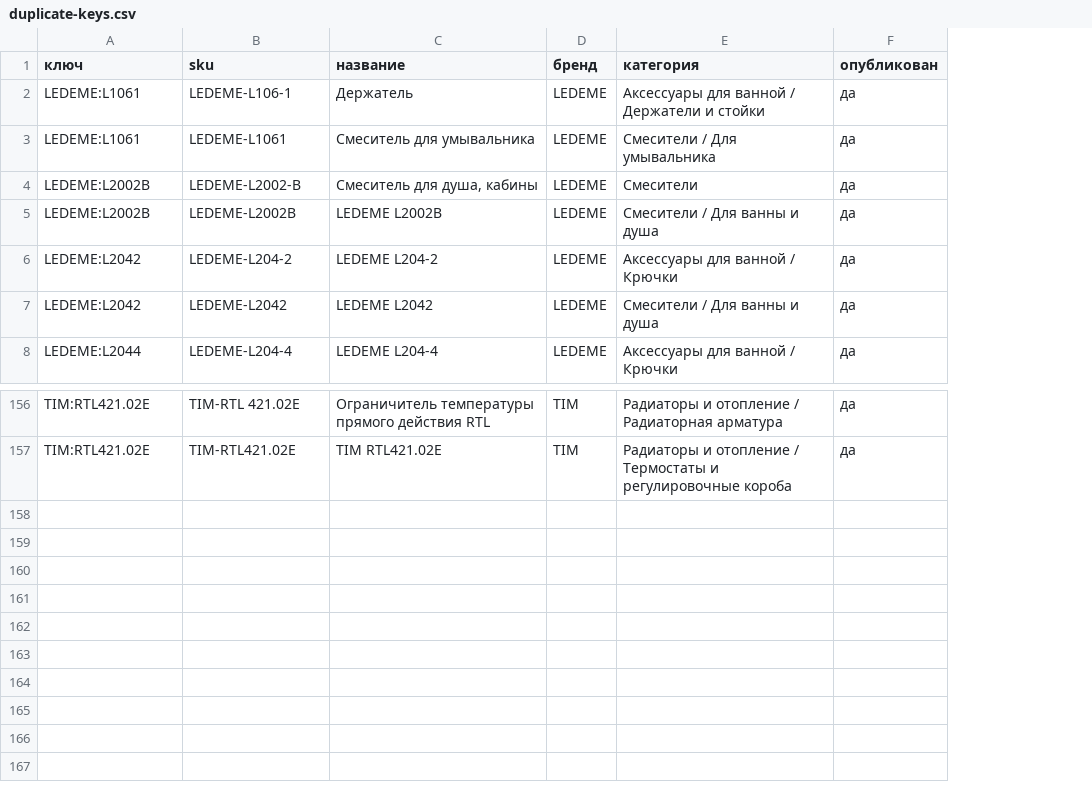
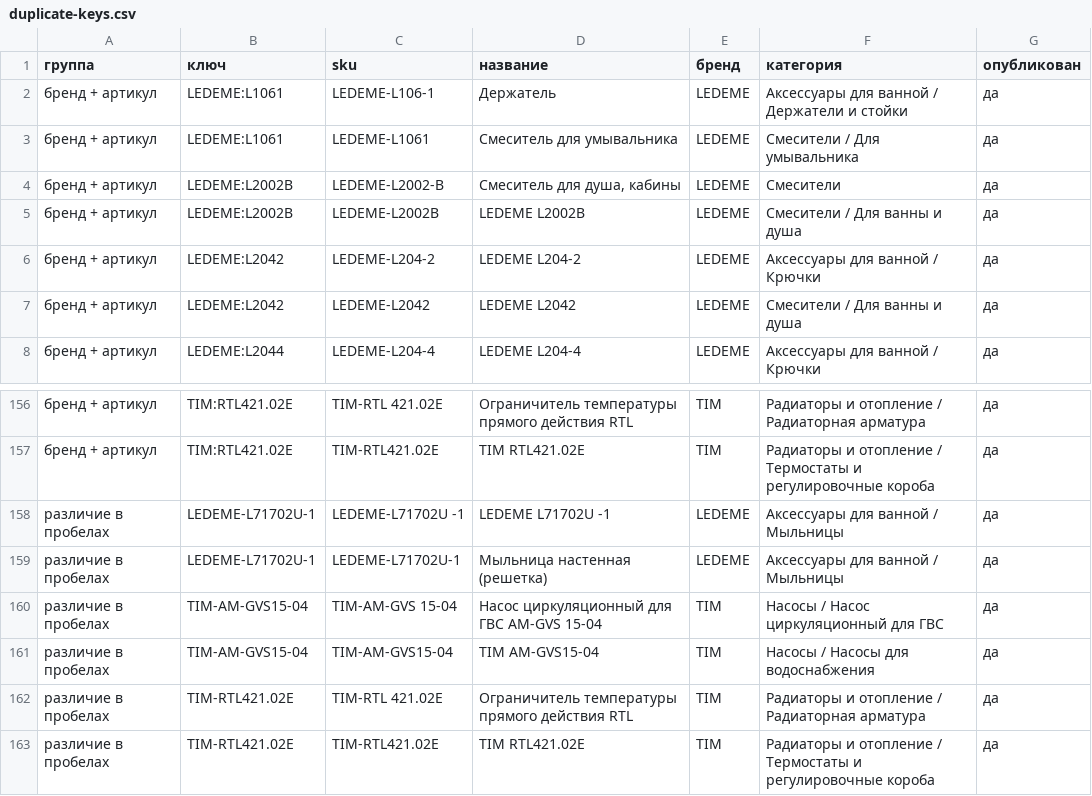
Before and after one commit to zalex350/baza-petrovich, a CSV file: docs/catalog/duplicate-keys.csv, drawn as a sheet; only a part is shown, gaps mark what is left out; the diff names each change by its address in the sheet, - before the commit and + after, or states it on an @@ line.

```diff
--- a/docs/catalog/duplicate-keys.csv
+++ b/docs/catalog/duplicate-keys.csv
+column A (группа), rows 2-8: all бренд + артикул; rows 156-157: бренд + артикул | бренд + артикул
+row 158: различие в пробелах | LEDEME-L71702U-1 | LEDEME-L71702U -1 | LEDEME L71702U -1 | LEDEME | Аксессуары для ванной / Мыльницы | да
+row 159: различие в пробелах | LEDEME-L71702U-1 | LEDEME-L71702U-1 | Мыльница настенная (решетка) | LEDEME | Аксессуары для ванной / Мыльницы | да
+row 160: различие в пробелах | TIM-AM-GVS15-04 | TIM-AM-GVS 15-04 | Насос циркуляционный для ГВС AM-GVS 15-04 | TIM | Насосы / Насос циркуляционный для ГВС | да
+row 161: различие в пробелах | TIM-AM-GVS15-04 | TIM-AM-GVS15-04 | TIM AM-GVS15-04 | TIM | Насосы / Насосы для водоснабжения | да
+row 162: различие в пробелах | TIM-RTL421.02E | TIM-RTL 421.02E | Ограничитель температуры прямого действия RTL | TIM | Радиаторы и отопление / Радиаторная арматура | да
+row 163: различие в пробелах | TIM-RTL421.02E | TIM-RTL421.02E | TIM RTL421.02E | TIM | Радиаторы и отопление / Термостаты и регулировочные короба | да
```
Also changed, not shown: 10 other files.
